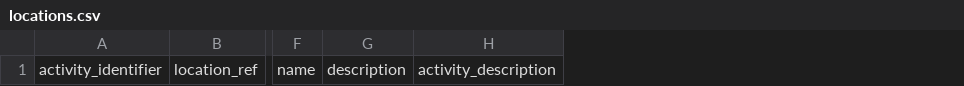
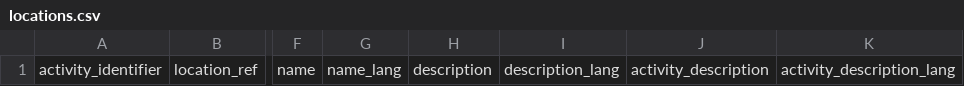
Before and after one commit to okfn/okfn_iati, a CSV file: data-samples/csv_folders/CAF/locations.csv, drawn as a sheet; only a part is shown, gaps mark what is left out; the diff names each change by its address in the sheet, - before the commit and + after, or states it on an @@ line.

```diff
--- a/data-samples/csv_folders/CAF/locations.csv
+++ b/data-samples/csv_folders/CAF/locations.csv
+column G, row 1: name_lang
+column I, row 1: description_lang
+column K, row 1: activity_description_lang
```
Also changed, not shown: 10 other files.
